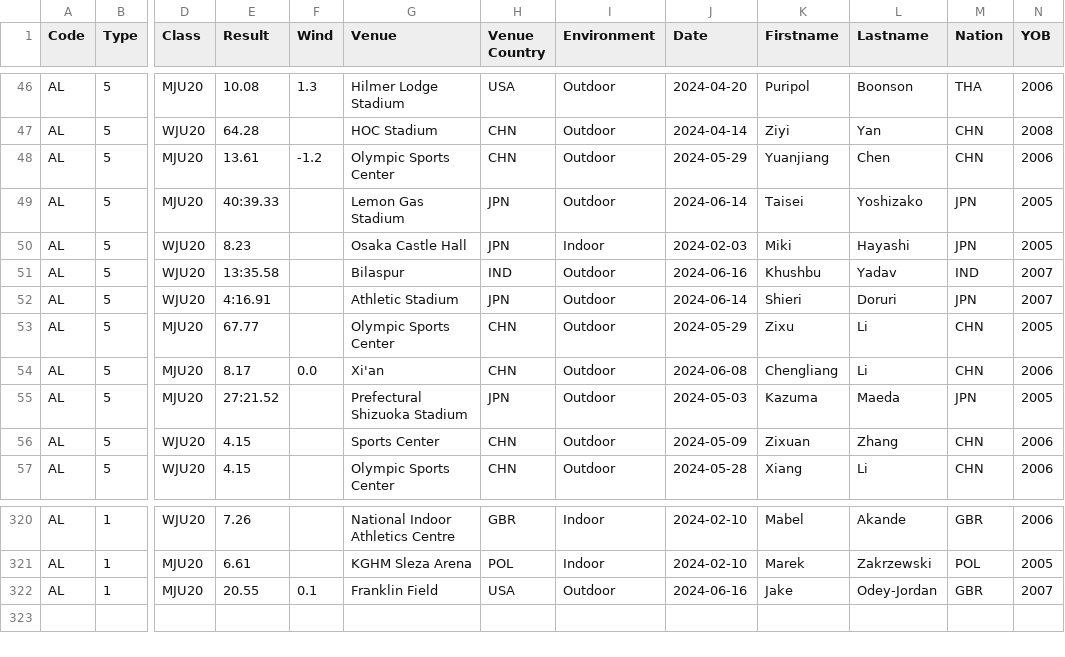
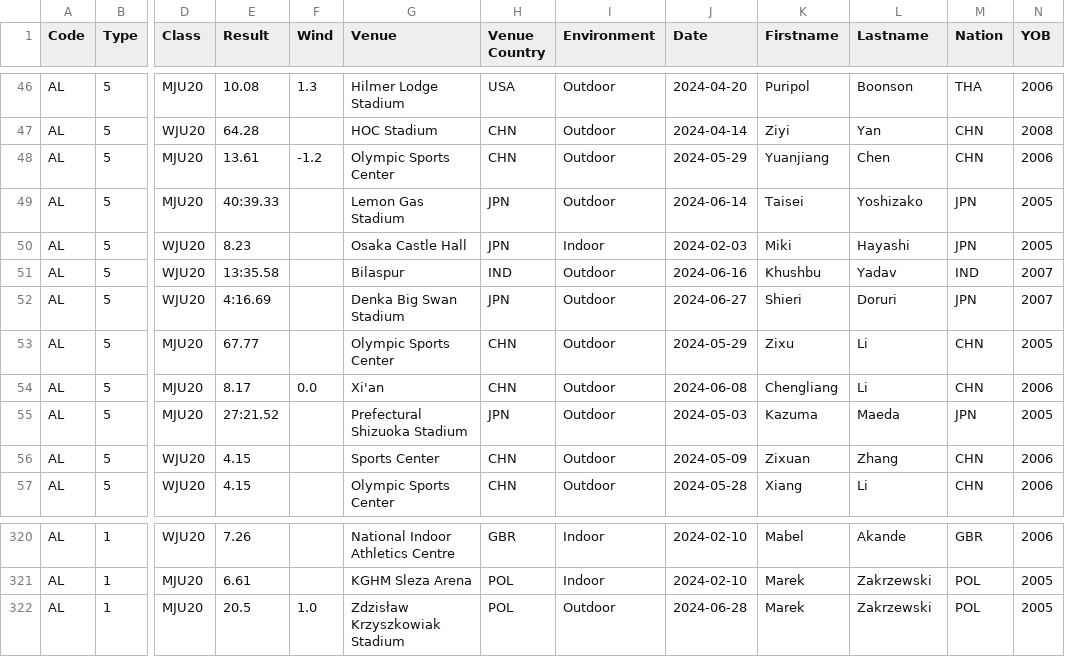
Before and after one commit to nimarion/records, a CSV file: leads/u20/area.csv, drawn as a sheet; only a part is shown, gaps mark what is left out; the diff names each change by its address in the sheet, - before the commit and + after, or states it on an @@ line.

```diff
--- a/leads/u20/area.csv
+++ b/leads/u20/area.csv
-E52 (Result): 4:16.91
+E52 (Result): 4:16.69
-G52 (Venue): Athletic Stadium
+G52 (Venue): Denka Big Swan Stadium
-J52 (Date): 2024-06-14
+J52 (Date): 2024-06-27
-E322 (Result): 20.55
+E322 (Result): 20.5
-F322 (Wind): 0.1
+F322 (Wind): 1.0
-G322 (Venue): Franklin Field
+G322 (Venue): Zdzisław Krzyszkowiak Stadium
-H322 (Venue Country): USA
+H322 (Venue Country): POL
-J322 (Date): 2024-06-16
+J322 (Date): 2024-06-28
-K322 (Firstname): Jake
+K322 (Firstname): Marek
-L322 (Lastname): Odey-Jordan
+L322 (Lastname): Zakrzewski
-M322 (Nation): GBR
+M322 (Nation): POL
-N322 (YOB): 2007
+N322 (YOB): 2005
```
Also changed, not shown: leads/senior/area.csv.
